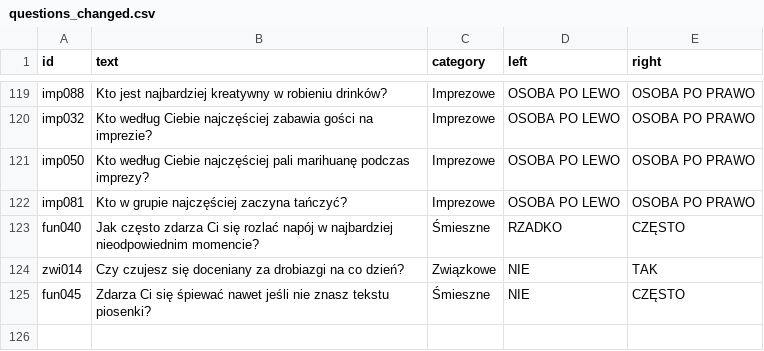
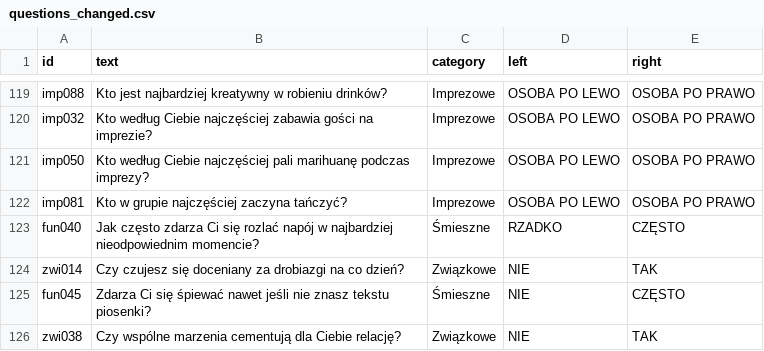
Before and after one commit to DawidS25/Spectrum, a CSV file: questions/questions_changed.csv, drawn as a sheet; only a part is shown, gaps mark what is left out; the diff names each change by its address in the sheet, - before the commit and + after, or states it on an @@ line.

Commit message:
Zmieniono pytanie zwi038

```diff
--- a/questions/questions_changed.csv
+++ b/questions/questions_changed.csv
+row 126: zwi038 | Czy wspólne marzenia cementują dla Ciebie relację? | Związkowe | NIE | TAK
```
